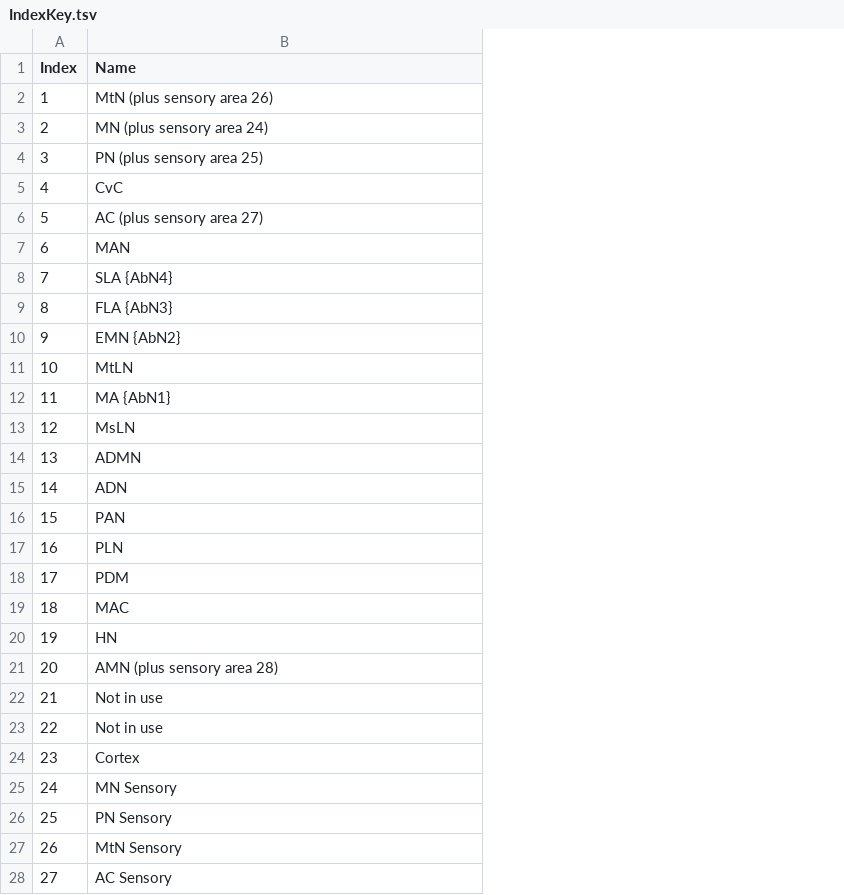
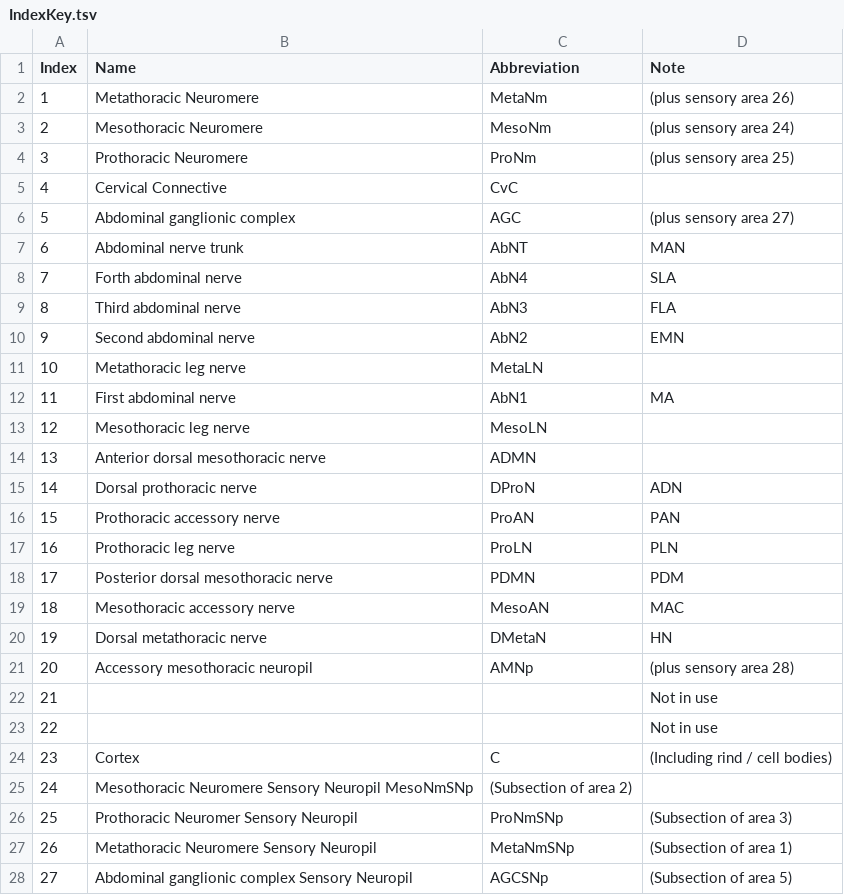
Before and after one commit to Robbie1977/DrosAdultTAGdomains, a TSV file: refData/IndexKey.tsv, drawn as a sheet; only a part is shown; the diff covers the shown part only; the diff names each change by its address in the sheet, - before the commit and + after, or states it on an @@ line.

Commit message:
Adding names

```diff
--- a/refData/IndexKey.tsv
+++ b/refData/IndexKey.tsv
+column C (Abbreviation), rows 2-28: MetaNm | MesoNm | ProNm | CvC | AGC | AbNT | AbN4 | AbN3 | AbN2 | MetaLN | AbN1 | MesoLN | ADMN | DProN | ProAN | ProLN | PDMN | MesoAN | DMetaN | AMNp |  |  | C | (Subsection of area 2) | ProNmSNp | MetaNmSNp | AGCSNp
+column D (Note), rows 2-28: (plus sensory area 26) | (plus sensory area 24) | (plus sensory area 25) |  | (plus sensory area 27) | MAN | SLA | FLA | EMN |  | MA |  |  | ADN | PAN | PLN | PDM | MAC | HN | (plus sensory area 28) | Not in use | Not in use | (Including rind / cell bodies) |  | (Subsection of area 3) | (Subsection of area 1) | (Subsection of area 5)
-B2 (Name): MtN (plus sensory area 26)
+B2 (Name): Metathoracic Neuromere
-B3 (Name): MN (plus sensory area 24)
+B3 (Name): Mesothoracic Neuromere
-B4 (Name): PN (plus sensory area 25)
+B4 (Name): Prothoracic Neuromere
-B5 (Name): CvC
+B5 (Name): Cervical Connective
-B6 (Name): AC (plus sensory area 27)
+B6 (Name): Abdominal ganglionic complex
-B7 (Name): MAN
+B7 (Name): Abdominal nerve trunk
-B8 (Name): SLA {AbN4}
+B8 (Name): Forth abdominal nerve
-B9 (Name): FLA {AbN3}
+B9 (Name): Third abdominal nerve
-B10 (Name): EMN {AbN2}
+B10 (Name): Second abdominal nerve
-B11 (Name): MtLN
+B11 (Name): Metathoracic leg nerve
-B12 (Name): MA {AbN1}
+B12 (Name): First abdominal nerve
-B13 (Name): MsLN
+B13 (Name): Mesothoracic leg nerve
-B14 (Name): ADMN
+B14 (Name): Anterior dorsal mesothoracic nerve
-B15 (Name): ADN
+B15 (Name): Dorsal prothoracic nerve
-B16 (Name): PAN
+B16 (Name): Prothoracic accessory nerve
-B17 (Name): PLN
+B17 (Name): Prothoracic leg nerve
-B18 (Name): PDM
+B18 (Name): Posterior dorsal mesothoracic nerve
-B19 (Name): MAC
+B19 (Name): Mesothoracic accessory nerve
-B20 (Name): HN
+B20 (Name): Dorsal metathoracic nerve
-B21 (Name): AMN (plus sensory area 28)
+B21 (Name): Accessory mesothoracic neuropil
-B22:B23 (Name): Not in use
+B22:B23 (Name): (empty)
-B25 (Name): MN Sensory
+B25 (Name): Mesothoracic Neuromere Sensory Neuropil MesoNmSNp
-B26 (Name): PN Sensory
+B26 (Name): Prothoracic Neuromer Sensory Neuropil
-B27 (Name): MtN Sensory
+B27 (Name): Metathoracic Neuromere Sensory Neuropil
-B28 (Name): AC Sensory
+B28 (Name): Abdominal ganglionic complex Sensory Neuropil
```
Also changed, not shown: 30 edited cells elsewhere in this file.
